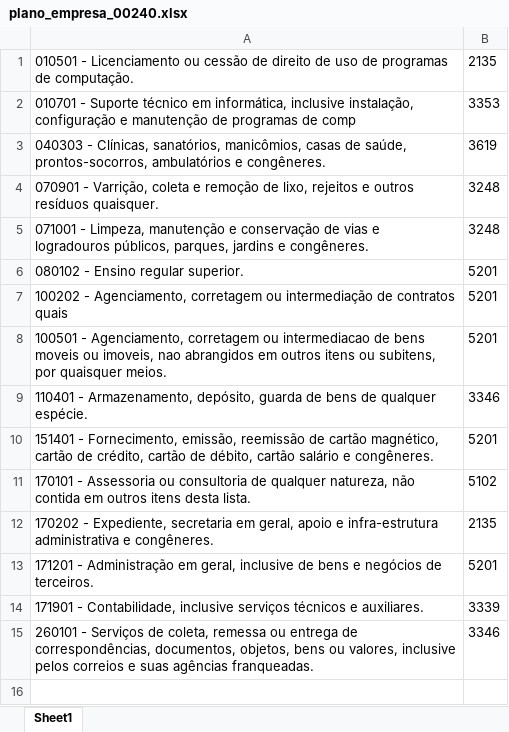
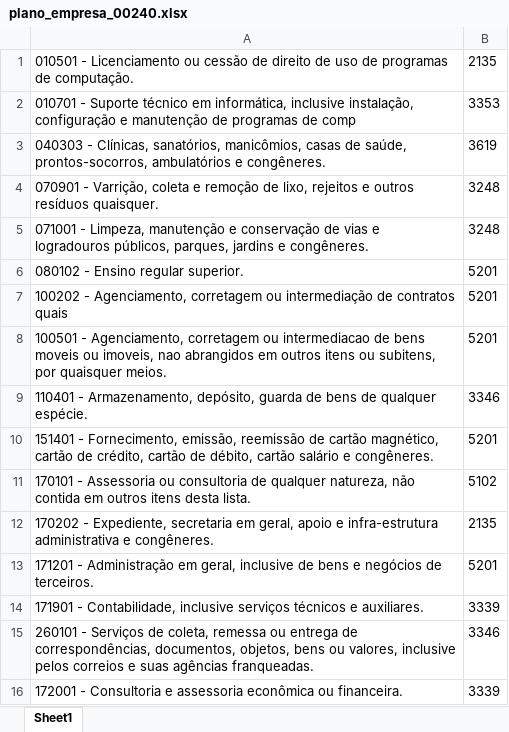
Before and after one commit to NampNem/NFSE-PDF-P-Excel, an Excel workbook: planos_empresas/plano_empresa_00240.xlsx, sheet Sheet1, drawn as a sheet; values as stored, in another font and other column widths than the file's, no borders; the diff names each change by its address in the sheet, - before the commit and + after, or states it on an @@ line.

Commit message:
Atualizando BD: planos_empresas/plano_empresa_00240.xlsx

```diff
--- a/planos_empresas/plano_empresa_00240.xlsx (sheet Sheet1)
+++ b/planos_empresas/plano_empresa_00240.xlsx (sheet Sheet1)
+row 16: 172001 - Consultoria e assessoria econômica ou financeira. | 3339
```
